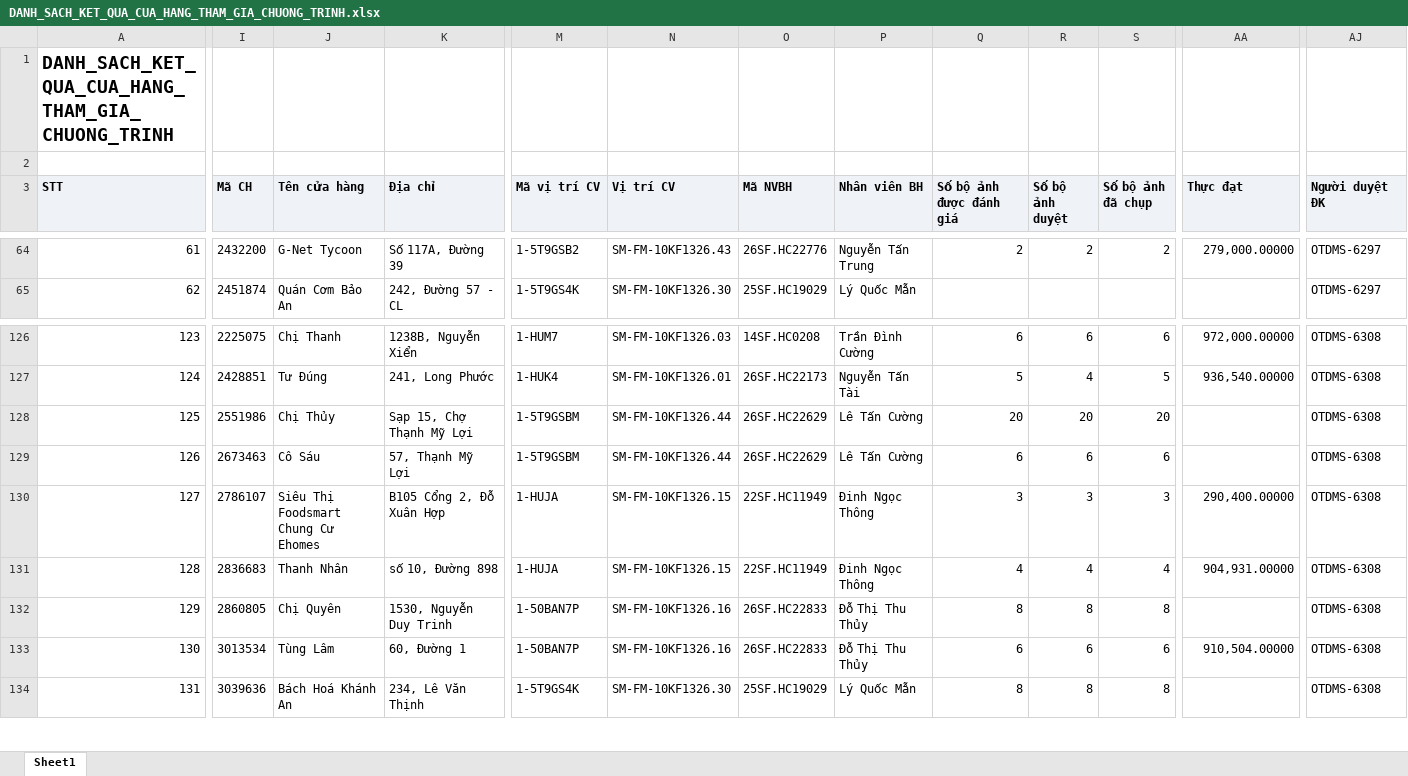
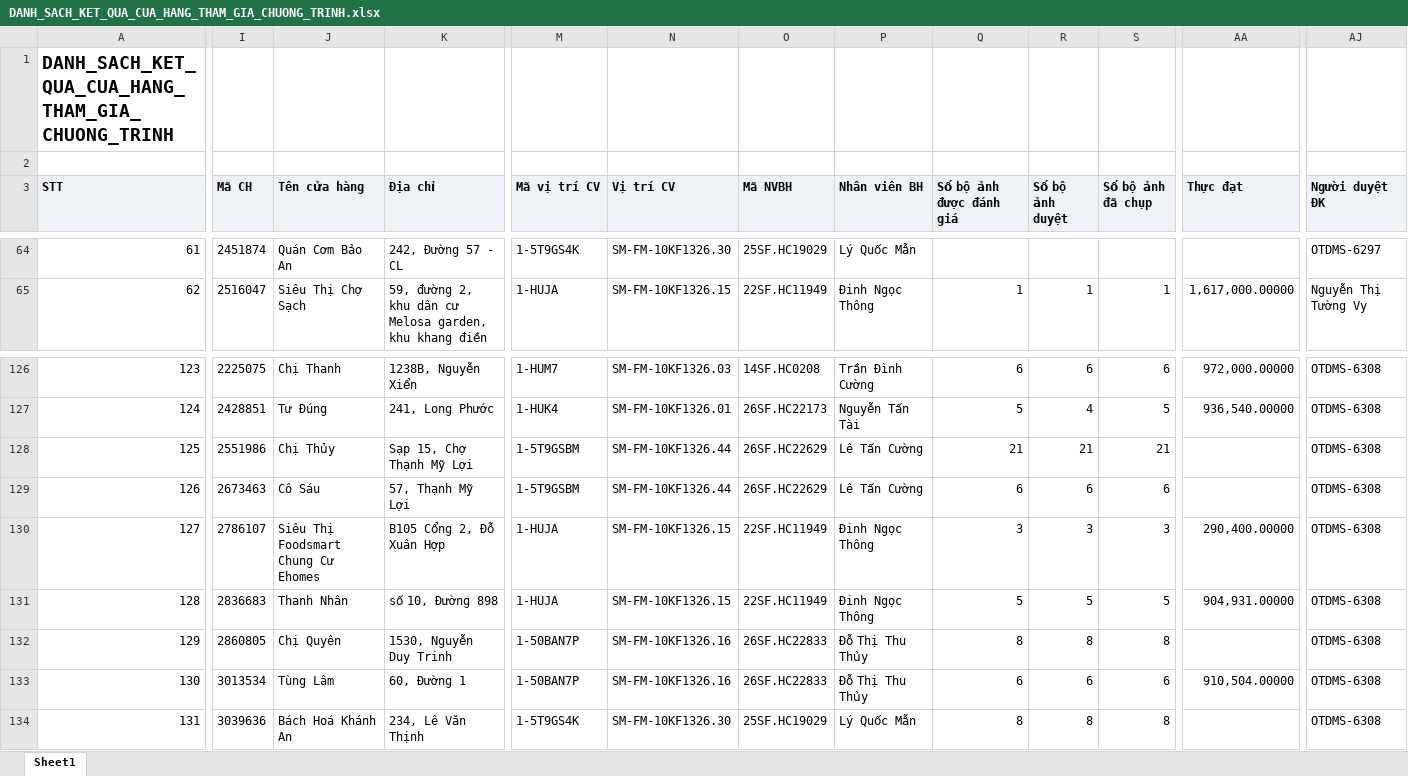
Before and after one commit to Tantt2026/Vyntt_Dashboard, an Excel workbook: data/Thang11/DANH_SACH_KET_QUA_CUA_HANG_THAM_GIA_CHUONG_TRINH.xlsx, sheet Sheet1, drawn as a sheet; only a part is shown, gaps mark what is left out; values as stored, in another font and other column widths than the file's, no borders; the diff covers the shown part only; the diff names each change by its address in the sheet, - before the commit and + after, or states it on an @@ line.

```diff
--- a/data/Thang11/DANH_SACH_KET_QUA_CUA_HANG_THAM_GIA_CHUONG_TRINH.xlsx (sheet Sheet1)
+++ b/data/Thang11/DANH_SACH_KET_QUA_CUA_HANG_THAM_GIA_CHUONG_TRINH.xlsx (sheet Sheet1)
-I64 (Mã CH): 2432200
+I64 (Mã CH): 2451874
-J64 (Tên cửa hàng): G-Net Tycoon
+J64 (Tên cửa hàng): Quán Cơm Bảo An
-K64 (Địa chỉ): Số 117A, Đường 39
+K64 (Địa chỉ): 242, Đường 57 - CL
-M64 (Mã vị trí CV): 1-5T9GSB2
+M64 (Mã vị trí CV): 1-5T9GS4K
-N64 (Vị trí CV): SM-FM-10KF1326.43
+N64 (Vị trí CV): SM-FM-10KF1326.30
-O64 (Mã NVBH): 26SF.HC22776
+O64 (Mã NVBH): 25SF.HC19029
-P64 (Nhân viên BH): Nguyễn Tấn Trung
+P64 (Nhân viên BH): Lý Quốc Mẫn
-Q64 (Số bộ ảnh được đánh giá): 2
+Q64 (Số bộ ảnh được đánh giá): (empty)
-R64 (Số bộ ảnh duyệt): 2
+R64 (Số bộ ảnh duyệt): (empty)
-S64 (Số bộ ảnh đã chụp): 2
+S64 (Số bộ ảnh đã chụp): (empty)
-AA64 (Thực đạt): 279,000.00000
+AA64 (Thực đạt): (empty)
-I65 (Mã CH): 2451874
+I65 (Mã CH): 2516047
-J65 (Tên cửa hàng): Quán Cơm Bảo An
+J65 (Tên cửa hàng): Siêu Thị Chợ Sạch
-K65 (Địa chỉ): 242, Đường 57 - CL
+K65 (Địa chỉ): 59, đường 2, khu dân cư Melosa garden, khu khang điền
-M65 (Mã vị trí CV): 1-5T9GS4K
+M65 (Mã vị trí CV): 1-HUJA
-N65 (Vị trí CV): SM-FM-10KF1326.30
+N65 (Vị trí CV): SM-FM-10KF1326.15
-O65 (Mã NVBH): 25SF.HC19029
+O65 (Mã NVBH): 22SF.HC11949
-P65 (Nhân viên BH): Lý Quốc Mẫn
+P65 (Nhân viên BH): Đinh Ngọc Thông
-Q65 (Số bộ ảnh được đánh giá): (empty)
+Q65 (Số bộ ảnh được đánh giá): 1
-R65 (Số bộ ảnh duyệt): (empty)
+R65 (Số bộ ảnh duyệt): 1
-S65 (Số bộ ảnh đã chụp): (empty)
+S65 (Số bộ ảnh đã chụp): 1
-AA65 (Thực đạt): (empty)
+AA65 (Thực đạt): 1,617,000.00000
-AJ65 (Người duyệt ĐK): OTDMS-6297
+AJ65 (Người duyệt ĐK): Nguyễn Thị Tường Vy
-Q128 (Số bộ ảnh được đánh giá): 20
+Q128 (Số bộ ảnh được đánh giá): 21
-R128 (Số bộ ảnh duyệt): 20
+R128 (Số bộ ảnh duyệt): 21
-S128 (Số bộ ảnh đã chụp): 20
+S128 (Số bộ ảnh đã chụp): 21
-Q131 (Số bộ ảnh được đánh giá): 4
+Q131 (Số bộ ảnh được đánh giá): 5
-R131 (Số bộ ảnh duyệt): 4
+R131 (Số bộ ảnh duyệt): 5
-S131 (Số bộ ảnh đã chụp): 4
+S131 (Số bộ ảnh đã chụp): 5
```
Also changed, not shown: 540 edited cells elsewhere in this sheet, data/Thang11/DanhSachLichViengTham.xlsx, data/Thang11/DanhSachXetBoHinhTrungBay.xlsx, 2 other files.
